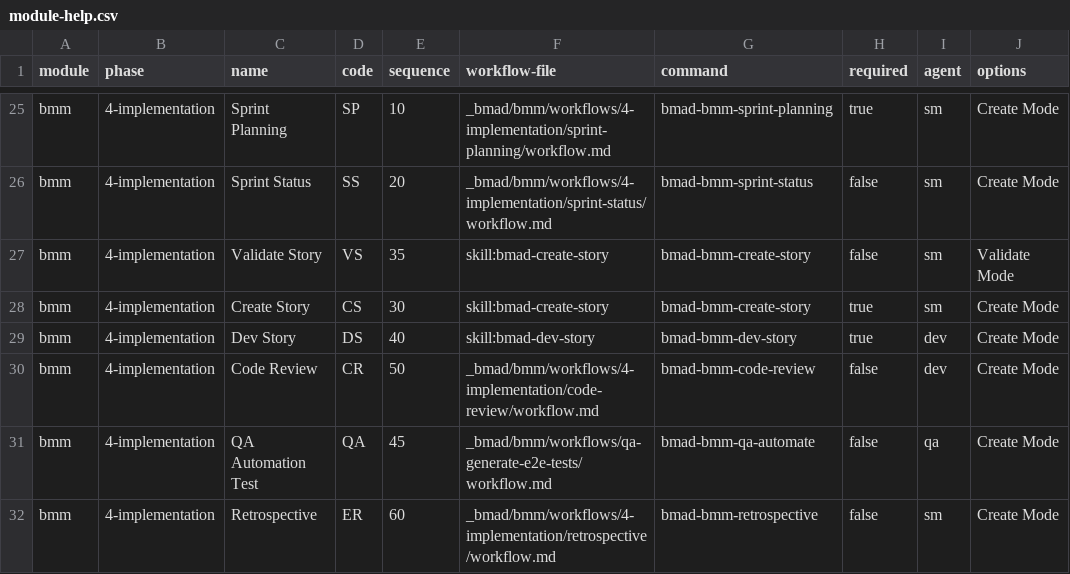
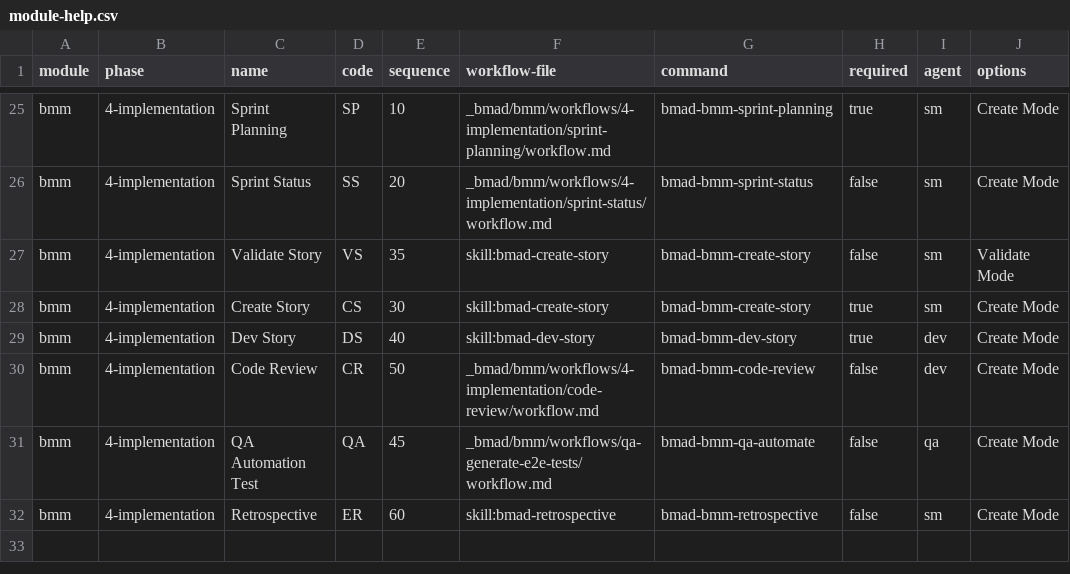
Before and after one commit to bmad-code-org/BMAD-METHOD, a CSV file: src/bmm/module-help.csv, drawn as a sheet; only a part is shown, gaps mark what is left out; the diff names each change by its address in the sheet, - before the commit and + after, or states it on an @@ line.

Commit message:
chore: convert retrospective workflow to native skill

```diff
--- a/src/bmm/module-help.csv
+++ b/src/bmm/module-help.csv
-F32 (workflow-file): _bmad/bmm/workflows/4-implementation/retrospective/workflow.md
+F32 (workflow-file): skill:bmad-retrospective
```
Also changed, not shown: 5 other files.
